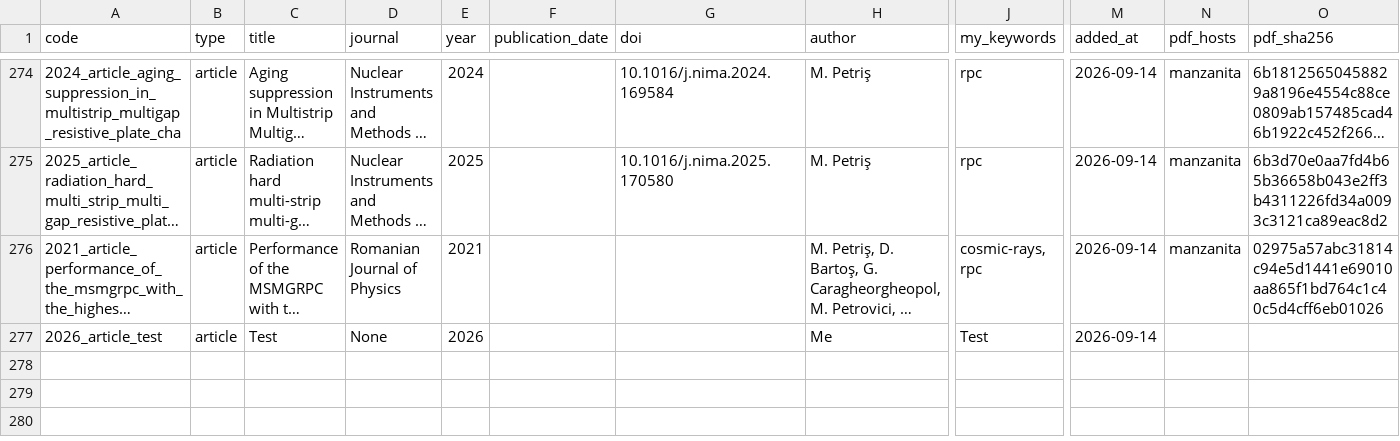
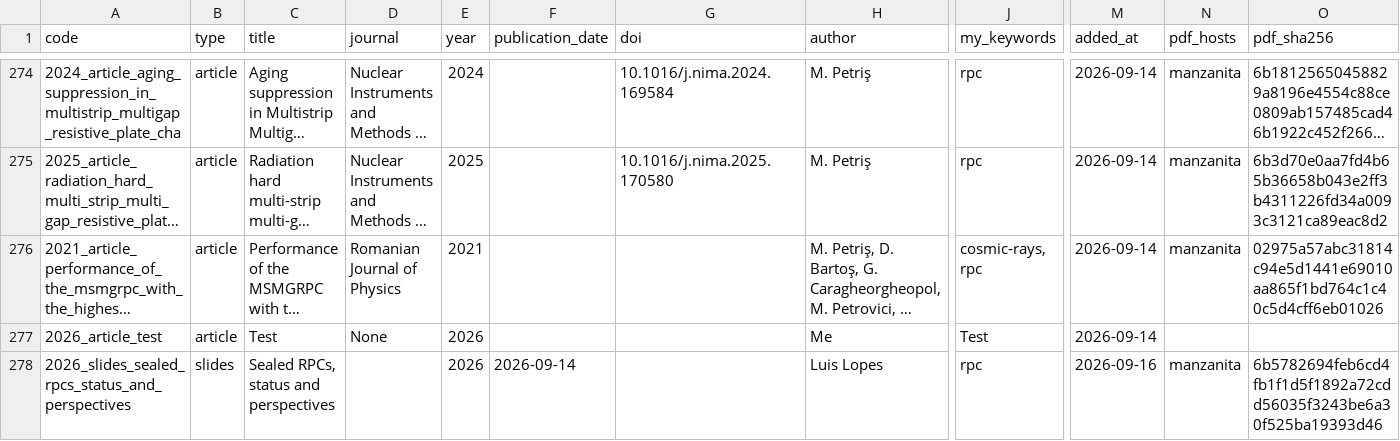
Before and after one commit to csoneira/BIBLIOGRAPHY, a CSV file: METADATA/metadata.csv, drawn as a sheet; only a part is shown, gaps mark what is left out; long unchanged cells end in …; rows hold the shown columns only; the diff names each change by its address in the sheet, - before the commit and + after, or states it on an @@ line.

```diff
--- a/METADATA/metadata.csv
+++ b/METADATA/metadata.csv
+row 278: 2026_slides_sealed_rpcs_status_and_perspectives | slides | Sealed RPCs, status and perspectives |  | 2026 | 2026-09-14 |  | Luis Lopes | rpc | 2026-09-16 | manzanita | 6b5782694feb6cd4fb1f1d5f1892a72cdd56035f3243be6a30f525ba19393d46
```
Also changed, not shown: 8 other files.
